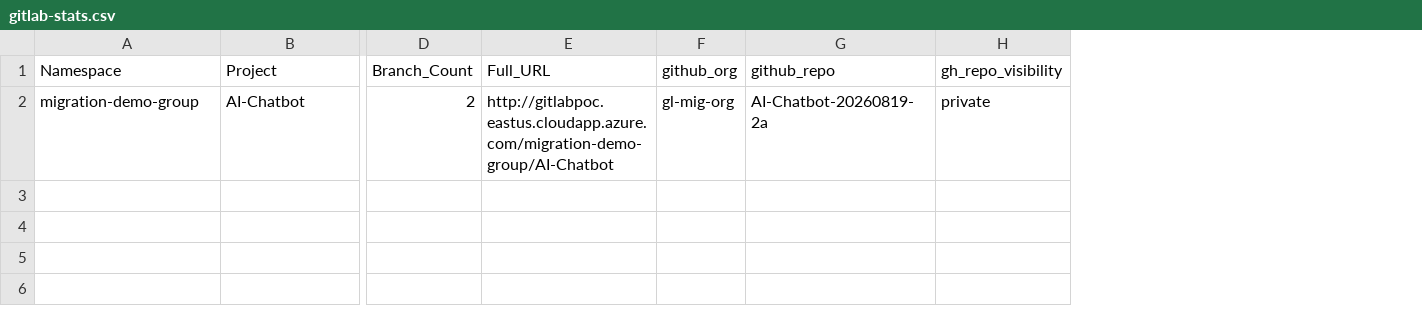
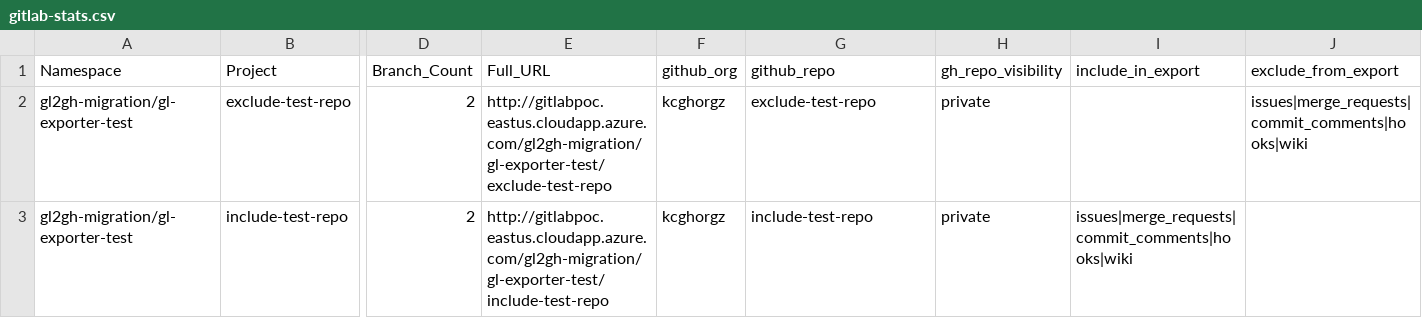
Before and after one commit to kcgh-org/gl2gh-migration-using-gl-exporter, a CSV file: gitlab-stats.csv, drawn as a sheet; only a part is shown, gaps mark what is left out; removed rows and columns are numbered as before the commit, all else as after; rows hold the shown columns only; the diff names each change by its address in the sheet, - before the commit and + after, or states it on an @@ line.

Commit message:
Update gitlab-stats.csv

```diff
--- a/gitlab-stats.csv
+++ b/gitlab-stats.csv
+column I (include_in_export), empty
+column J (exclude_from_export), empty
-row 2: migration-demo-group | AI-Chatbot | 2 | http://gitlabpoc.eastus.cloudapp.azure.com/migration-demo-group/AI-Chatbot | gl-mig-org | AI-Chatbot-20260819-2a | private
+row 2: gl2gh-migration/gl-exporter-test | exclude-test-repo | 2 | http://gitlabpoc.eastus.cloudapp.azure.com/gl2gh-migration/gl-exporter-test/exclude-test-repo | kcghorgz | exclude-test-repo | private |  | issues|merge_requests|commit_comments|hooks|wiki
+row 3: gl2gh-migration/gl-exporter-test | include-test-repo | 2 | http://gitlabpoc.eastus.cloudapp.azure.com/gl2gh-migration/gl-exporter-test/include-test-repo | kcghorgz | include-test-repo | private | issues|merge_requests|commit_comments|hooks|wiki
```
